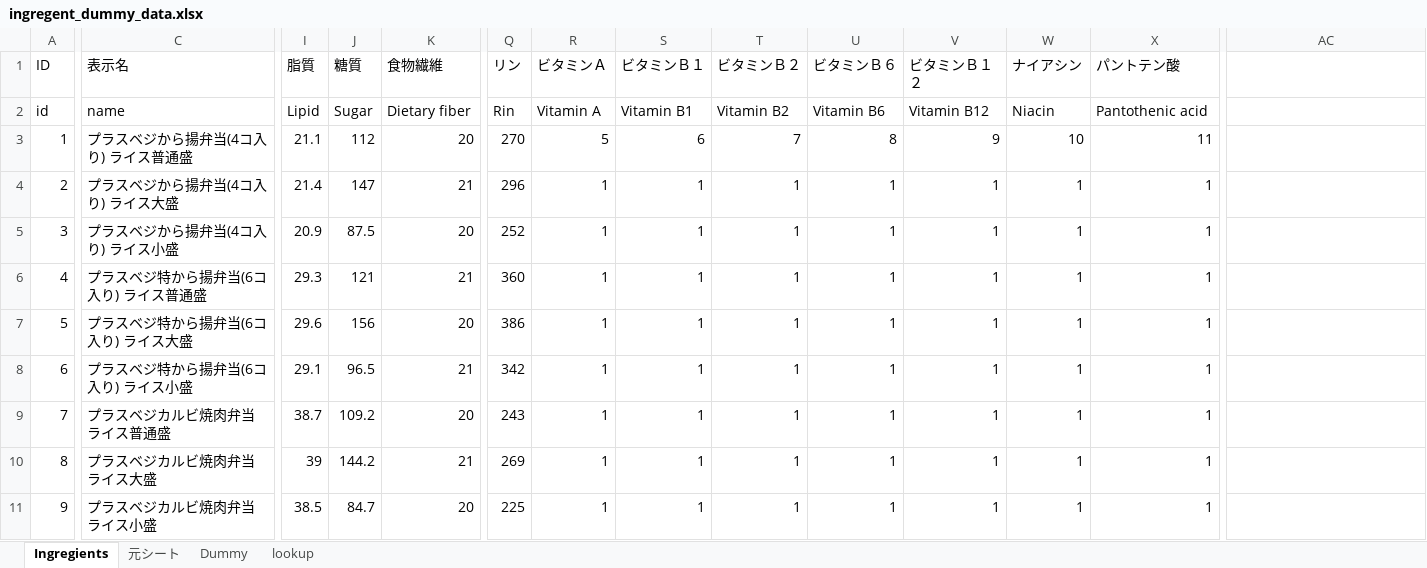
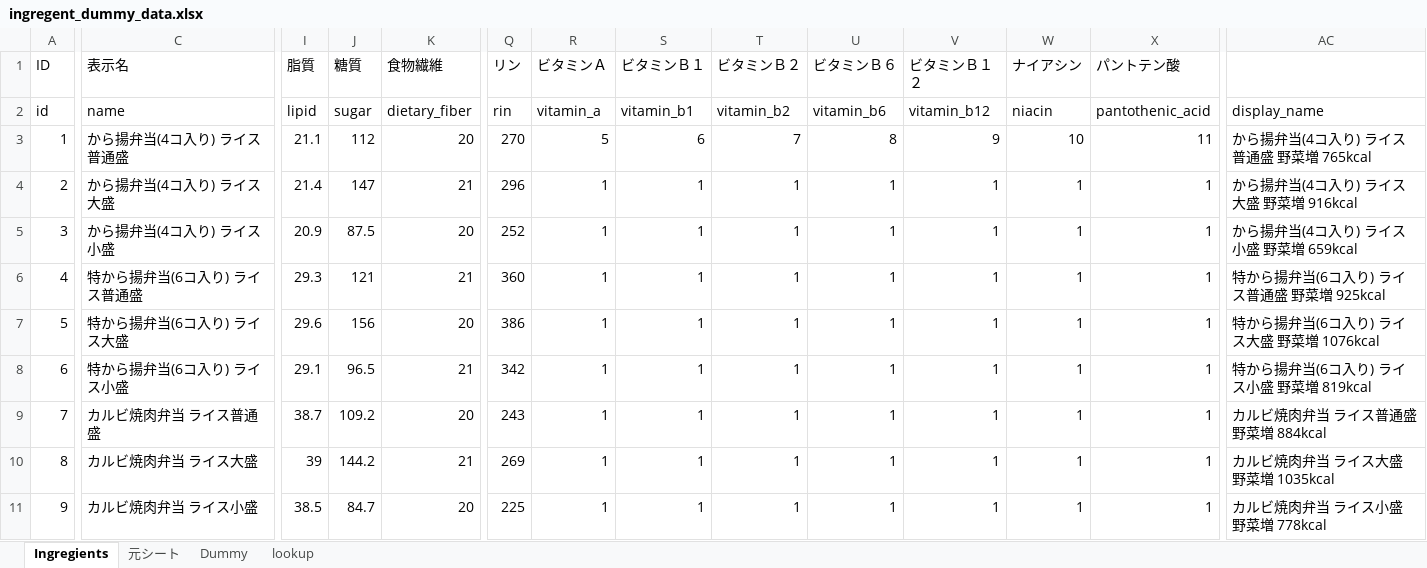
Before and after one commit to Smart-SE/sse2019-group5, an Excel workbook: data/sample/ingregent_dummy_data.xlsx, sheet Ingregients, drawn as a sheet; only a part is shown, gaps mark what is left out; values as stored, in another font and other column widths than the file's, no borders; the diff covers the shown part only; the diff names each change by its address in the sheet, - before the commit and + after, or states it on an @@ line.

```diff
--- a/data/sample/ingregent_dummy_data.xlsx (sheet Ingregients)
+++ b/data/sample/ingregent_dummy_data.xlsx (sheet Ingregients)
-I2 (脂質): Lipid
+I2 (脂質): lipid
-J2 (糖質): Sugar
+J2 (糖質): sugar
-K2 (食物繊維): Dietary fiber
+K2 (食物繊維): dietary_fiber
-Q2 (リン): Rin
+Q2 (リン): rin
-R2 (ビタミンＡ): Vitamin A
+R2 (ビタミンＡ): vitamin_a
-S2 (ビタミンＢ１): Vitamin B1
+S2 (ビタミンＢ１): vitamin_b1
-T2 (ビタミンＢ２): Vitamin B2
+T2 (ビタミンＢ２): vitamin_b2
-U2 (ビタミンＢ６): Vitamin B6
+U2 (ビタミンＢ６): vitamin_b6
-V2 (ビタミンＢ１２): Vitamin B12
+V2 (ビタミンＢ１２): vitamin_b12
-W2 (ナイアシン): Niacin
+W2 (ナイアシン): niacin
-X2 (パントテン酸): Pantothenic acid
+X2 (パントテン酸): pantothenic_acid
-AC2: (empty)
+AC2: display_name
-C3 (表示名): プラスベジから揚弁当(4コ入り) ライス普通盛
+C3 (表示名): から揚弁当(4コ入り) ライス普通盛
-AC3: (empty)
+AC3: から揚弁当(4コ入り) ライス普通盛 野菜増 765kcal
-C4 (表示名): プラスベジから揚弁当(4コ入り) ライス大盛
+C4 (表示名): から揚弁当(4コ入り) ライス大盛
-AC4: (empty)
+AC4: から揚弁当(4コ入り) ライス大盛 野菜増 916kcal
-C5 (表示名): プラスベジから揚弁当(4コ入り) ライス小盛
+C5 (表示名): から揚弁当(4コ入り) ライス小盛
-AC5: (empty)
+AC5: から揚弁当(4コ入り) ライス小盛 野菜増 659kcal
-C6 (表示名): プラスベジ特から揚弁当(6コ入り) ライス普通盛
+C6 (表示名): 特から揚弁当(6コ入り) ライス普通盛
-AC6: (empty)
+AC6: 特から揚弁当(6コ入り) ライス普通盛 野菜増 925kcal
-C7 (表示名): プラスベジ特から揚弁当(6コ入り) ライス大盛
+C7 (表示名): 特から揚弁当(6コ入り) ライス大盛
-AC7: (empty)
+AC7: 特から揚弁当(6コ入り) ライス大盛 野菜増 1076kcal
-C8 (表示名): プラスベジ特から揚弁当(6コ入り) ライス小盛
+C8 (表示名): 特から揚弁当(6コ入り) ライス小盛
-AC8: (empty)
+AC8: 特から揚弁当(6コ入り) ライス小盛 野菜増 819kcal
-C9 (表示名): プラスベジカルビ焼肉弁当 ライス普通盛
+C9 (表示名): カルビ焼肉弁当 ライス普通盛
-AC9: (empty)
+AC9: カルビ焼肉弁当 ライス普通盛 野菜増 884kcal
-C10 (表示名): プラスベジカルビ焼肉弁当 ライス大盛
+C10 (表示名): カルビ焼肉弁当 ライス大盛
-AC10: (empty)
+AC10: カルビ焼肉弁当 ライス大盛 野菜増 1035kcal
-C11 (表示名): プラスベジカルビ焼肉弁当 ライス小盛
+C11 (表示名): カルビ焼肉弁当 ライス小盛
-AC11: (empty)
+AC11: カルビ焼肉弁当 ライス小盛 野菜増 778kcal
```
Also changed, not shown: 266 edited cells elsewhere in this sheet, formulas that keep their value, 3 other files.
